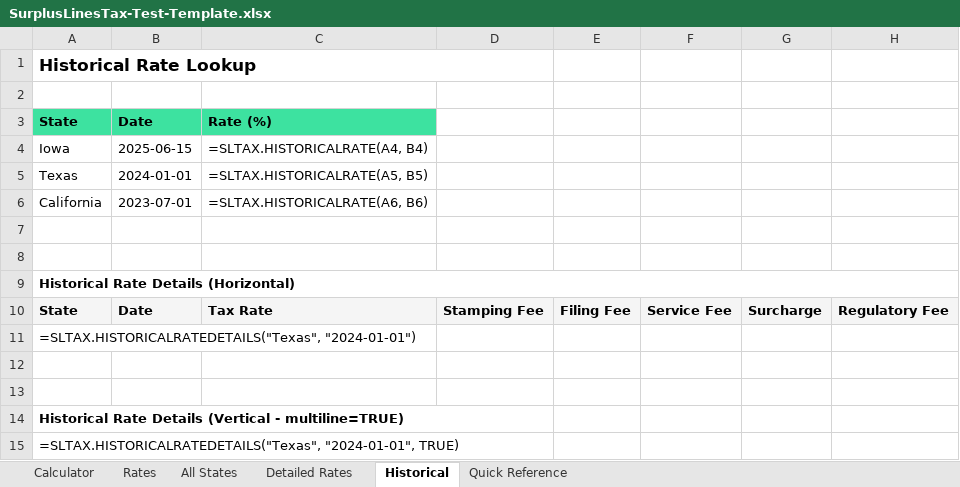
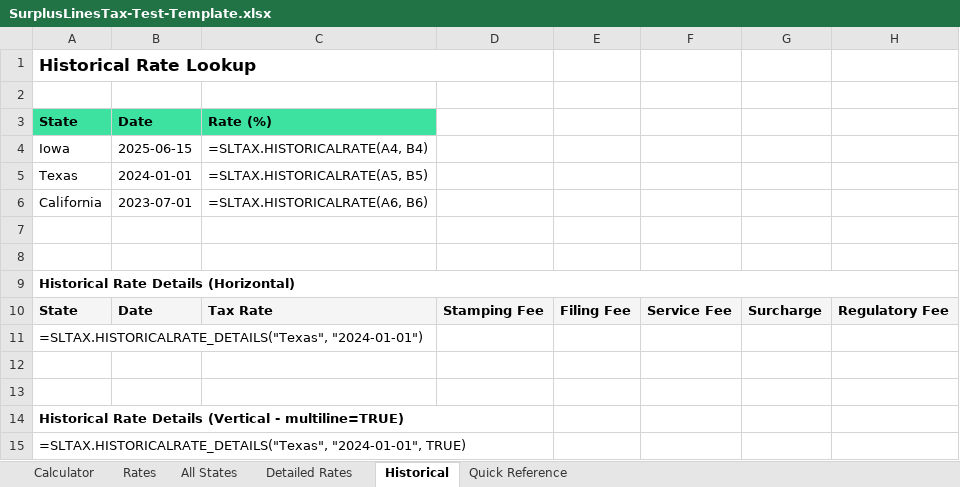
Before and after one commit to undtec/surplus-lines-excel-addin, an Excel workbook: templates/SurplusLinesTax-Test-Template.xlsx, sheet Historical, drawn as a sheet; only a part is shown; values as stored, in another font and other column widths than the file's, no borders; formulas without a stored value are shown as written; the diff names each change by its address in the sheet, - before the commit and + after, or states it on an @@ line.

```diff
--- a/templates/SurplusLinesTax-Test-Template.xlsx (sheet Historical)
+++ b/templates/SurplusLinesTax-Test-Template.xlsx (sheet Historical)
-A11: =SLTAX.HISTORICALRATEDETAILS("Texas", "2024-01-01")
+A11: =SLTAX.HISTORICALRATE_DETAILS("Texas", "2024-01-01")
-A15: =SLTAX.HISTORICALRATEDETAILS("Texas", "2024-01-01", TRUE)
+A15: =SLTAX.HISTORICALRATE_DETAILS("Texas", "2024-01-01", TRUE)
```
Also changed, not shown: sheet Quick Reference, sheet Calculator, sheet Detailed Rates, 7 other files.
